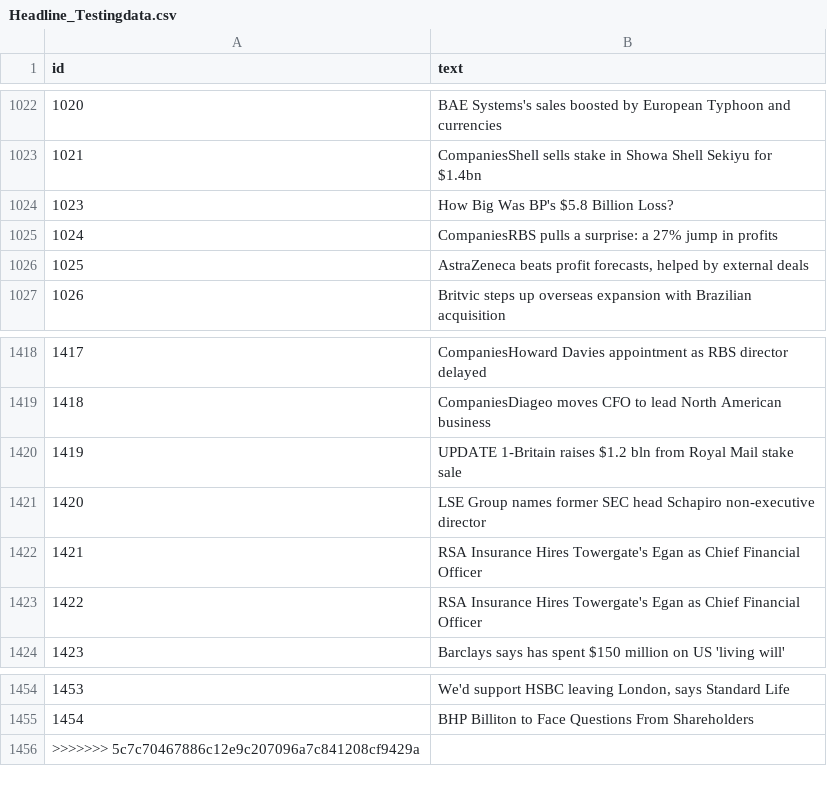
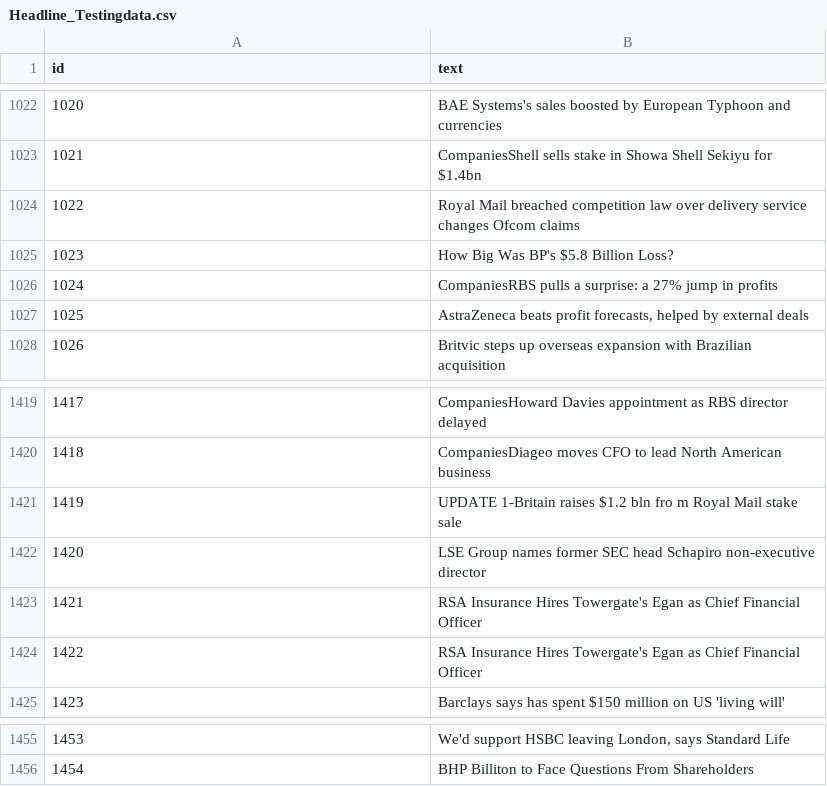
Before and after one commit to azamruhana/Sentiment-Analysis, a CSV file: Headline_Testingdata.csv, drawn as a sheet; only a part is shown, gaps mark what is left out.

```diff
--- a/Headline_Testingdata.csv
+++ b/Headline_Testingdata.csv
@@ -1023,2 +1023,3 @@ id,text
 1021,"CompaniesShell sells stake in Showa Shell Sekiyu for $1.4bn"
+1022,"Royal Mail breached competition law over delivery service changes Ofcom claims"
 1023,"How Big Was BP's $5.8 Billion Loss?"
@@ -1419,3 +1420,3 @@ id,text
 1418,"CompaniesDiageo moves CFO to lead North American business"
-1419,"UPDATE 1-Britain raises $1.2 bln from Royal Mail stake sale"
+1419,"UPDATE 1-Britain raises $1.2 bln fro m Royal Mail stake sale"
 1420,"LSE Group names former SEC head Schapiro non-executive director"
@@ -1455,2 +1456 @@ id,text
 1454,"BHP Billiton to Face Questions From Shareholders"
->>>>>>> 5c7c70467886c12e9c207096a7c841208cf9429a
```
Also changed, not shown: 3 other files.
